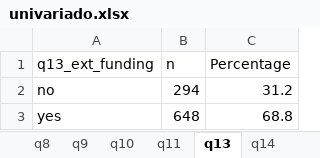
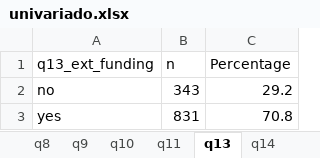
Before and after one commit to ayumart/WITM, an Excel workbook: Cuadros/univariado.xlsx, sheet q13, drawn as a sheet; values as stored, in another font and other column widths than the file's, no borders; the diff names each change by its address in the sheet, - before the commit and + after, or states it on an @@ line.

```diff
--- a/Cuadros/univariado.xlsx (sheet q13)
+++ b/Cuadros/univariado.xlsx (sheet q13)
-B2 (n): 294
+B2 (n): 343
-C2 (Percentage): 31.2
+C2 (Percentage): 29.2
-B3 (n): 648
+B3 (n): 831
-C3 (Percentage): 68.8
+C3 (Percentage): 70.8
```
Also changed, not shown: sheet q15, sheet q10, sheet q32, sheet q42, sheet q14, sheet q22, 24 more sheets, 8 other files.
